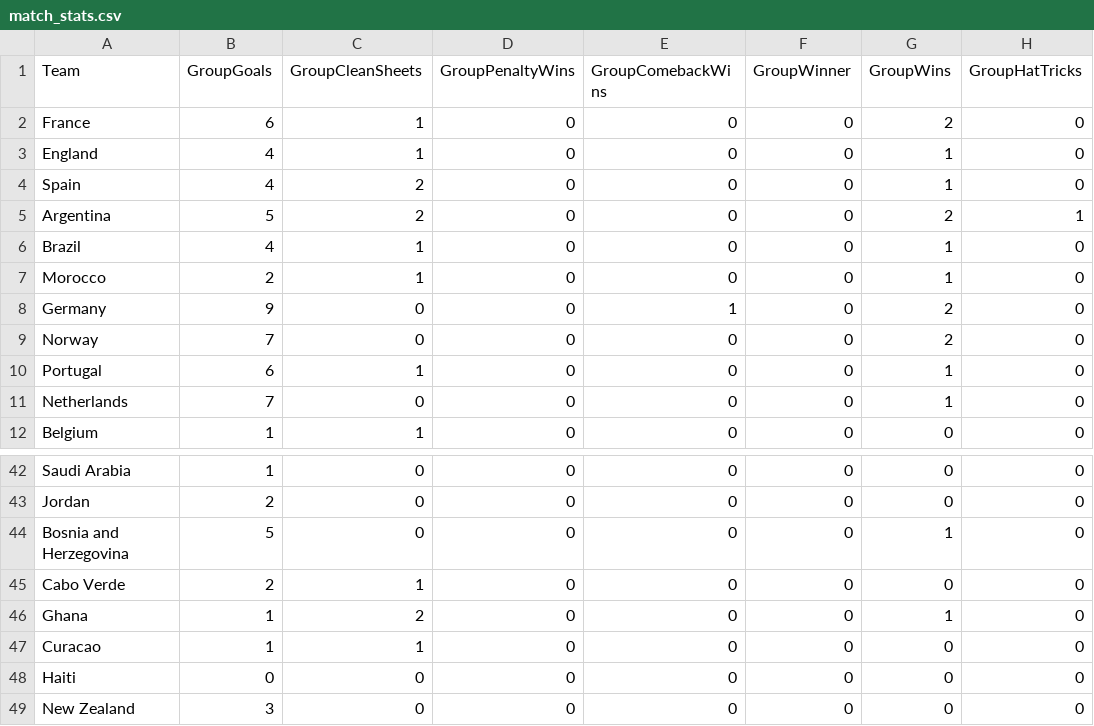
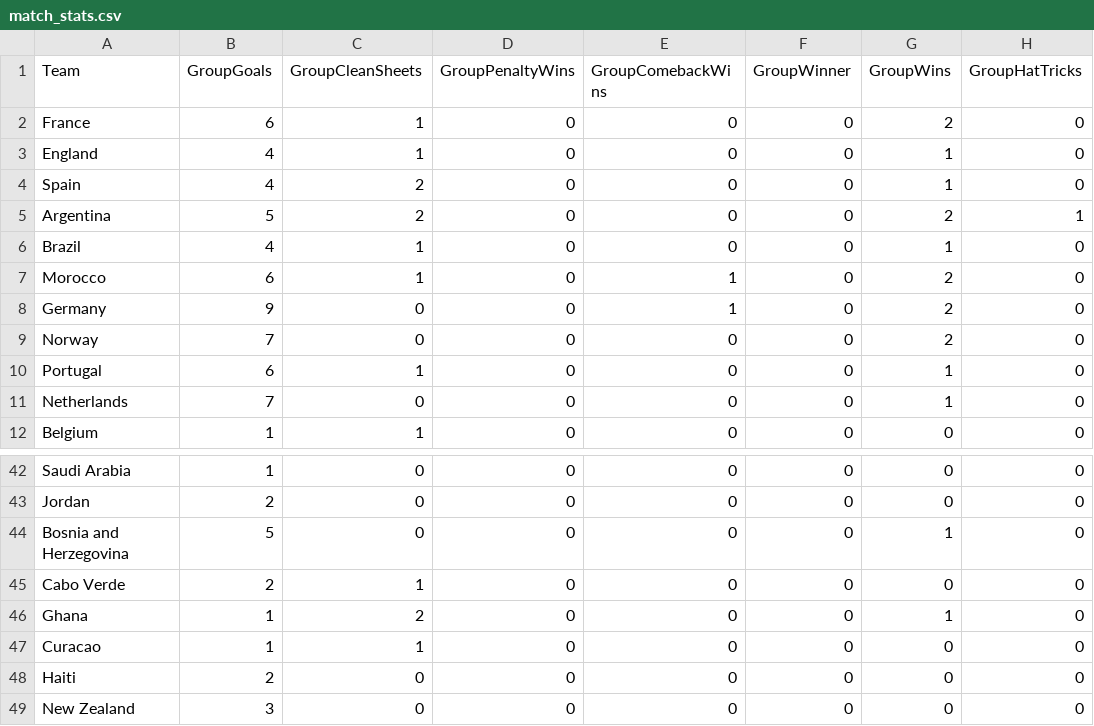
Before and after one commit to oisincarroll296/wc2026-sweepstake, a CSV file: data/match_stats.csv, drawn as a sheet; only a part is shown, gaps mark what is left out; the diff names each change by its address in the sheet, - before the commit and + after, or states it on an @@ line.

Commit message:
Stats: match 50

```diff
--- a/data/match_stats.csv
+++ b/data/match_stats.csv
-B7 (GroupGoals): 2
+B7 (GroupGoals): 6
-E7 (GroupComebackWins): 0
+E7 (GroupComebackWins): 1
-G7 (GroupWins): 1
+G7 (GroupWins): 2
-B48 (GroupGoals): 0
+B48 (GroupGoals): 2
```
